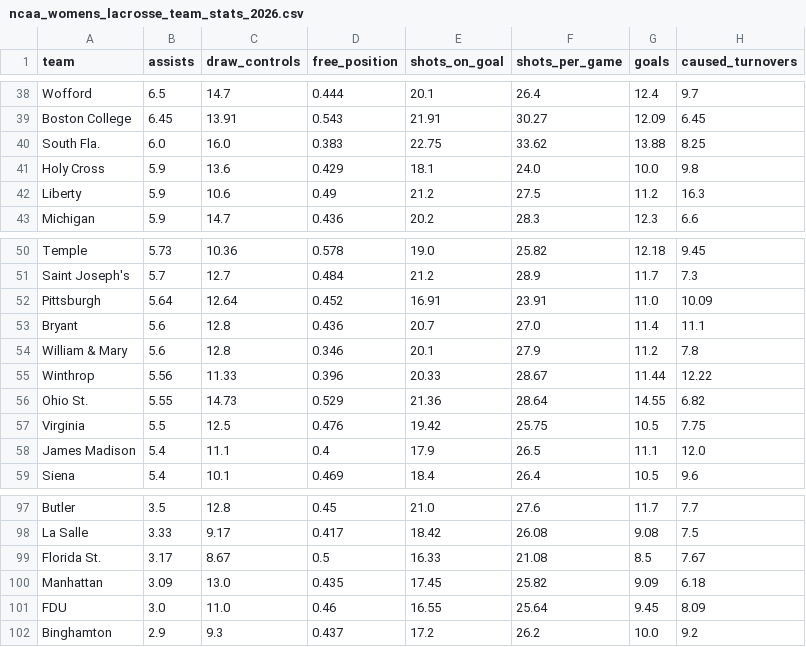
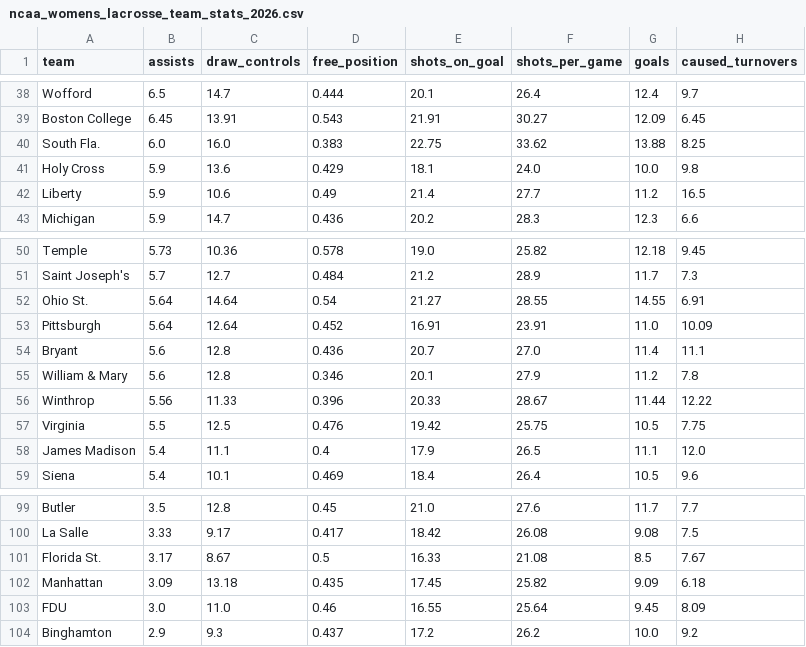
Before and after one commit to Avery-May-2/ncaa-womens-lacrosse-offense, a CSV file: data/ncaa_womens_lacrosse_team_stats_2026.csv, drawn as a sheet; only a part is shown, gaps mark what is left out; the diff covers the shown part only.

```diff
--- a/data/ncaa_womens_lacrosse_team_stats_2026.csv
+++ b/data/ncaa_womens_lacrosse_team_stats_2026.csv
@@ -41,3 +41,3 @@ South Fla.,6.0,16.0,0.383,22.75,33.62,13.88,8.25
 Holy Cross,5.9,13.6,0.429,18.1,24.0,10.0,9.8
-Liberty,5.9,10.6,0.49,21.2,27.5,11.2,16.3
+Liberty,5.9,10.6,0.49,21.4,27.7,11.2,16.5
 Michigan,5.9,14.7,0.436,20.2,28.3,12.3,6.6
@@ -51,2 +51,3 @@ Temple,5.73,10.36,0.578,19.0,25.82,12.18,9.45
 Saint Joseph's,5.7,12.7,0.484,21.2,28.9,11.7,7.3
+Ohio St.,5.64,14.64,0.54,21.27,28.55,14.55,6.91
 Pittsburgh,5.64,12.64,0.452,16.91,23.91,11.0,10.09
@@ -55,3 +56,2 @@ William & Mary,5.6,12.8,0.346,20.1,27.9,11.2,7.8
 Winthrop,5.56,11.33,0.396,20.33,28.67,11.44,12.22
-Ohio St.,5.55,14.73,0.529,21.36,28.64,14.55,6.82
 Virginia,5.5,12.5,0.476,19.42,25.75,10.5,7.75
@@ -99,3 +101,3 @@ La Salle,3.33,9.17,0.417,18.42,26.08,9.08,7.5
 Florida St.,3.17,8.67,0.5,16.33,21.08,8.5,7.67
-Manhattan,3.09,13.0,0.435,17.45,25.82,9.09,6.18
+Manhattan,3.09,13.18,0.435,17.45,25.82,9.09,6.18
 FDU,3.0,11.0,0.46,16.55,25.64,9.45,8.09
```
Also changed, not shown: 5 added rows, 3 removed rows and 11 edited cells elsewhere in this file.
